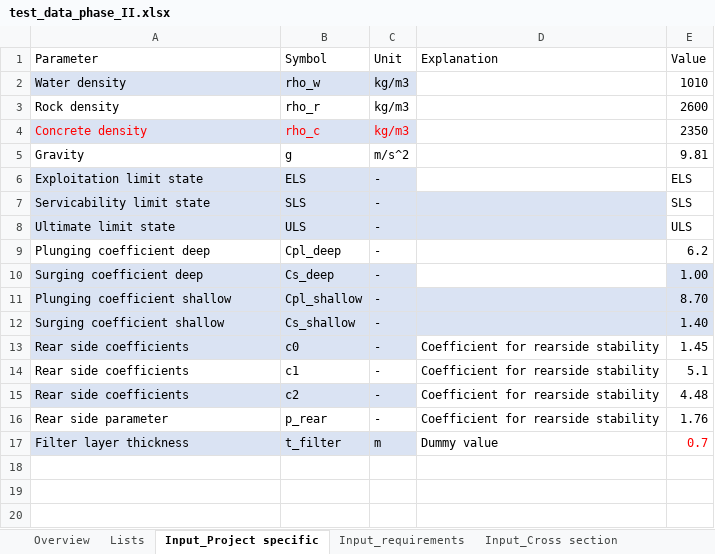
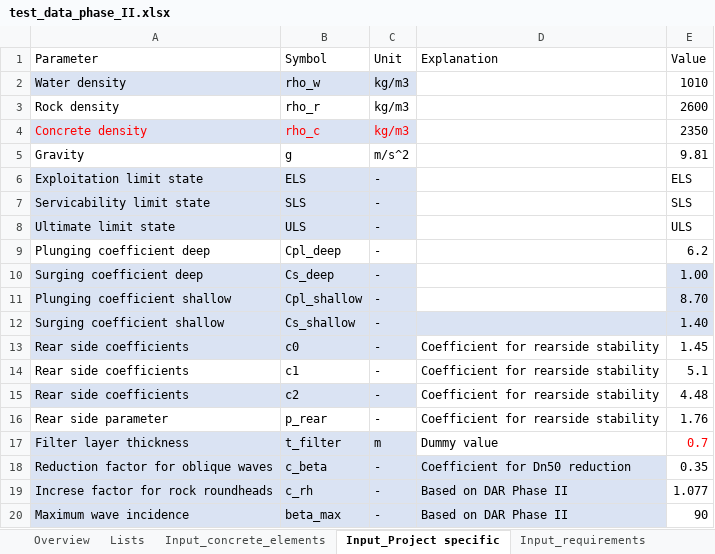
Before and after one commit to Sander-w/breakwater, an Excel workbook: Notebooks/Constanta Phase III/Input data/test_data_phase_II.xlsx, sheet Input_Project specific, drawn as a sheet; values as stored, in another font and other column widths than the file's, no borders; conditional formats and table styles not drawn; the diff names each change by its address in the sheet, - before the commit and + after, or states it on an @@ line.

```diff
--- a/Notebooks/Constanta Phase III/Input data/test_data_phase_II.xlsx (sheet Input_Project specific)
+++ b/Notebooks/Constanta Phase III/Input data/test_data_phase_II.xlsx (sheet Input_Project specific)
+sheet tab: Input_concrete_elements
-D7:D8 fill: #DAE3F3
+D7:D8 fill: none
-D11 fill: #DAE3F3
+D11 fill: none
+row 18: Reduction factor for oblique waves | c_beta | - | Coefficient for Dn50 reduction | 0.35
+row 19: Increse factor for rock roundheads | c_rh | - | Based on DAR Phase II | 1.077
+row 20: Maximum wave incidence | beta_max | - | Based on DAR Phase II | 90
```
Also changed, not shown: sheet Input_Cross section, 5 other files.
